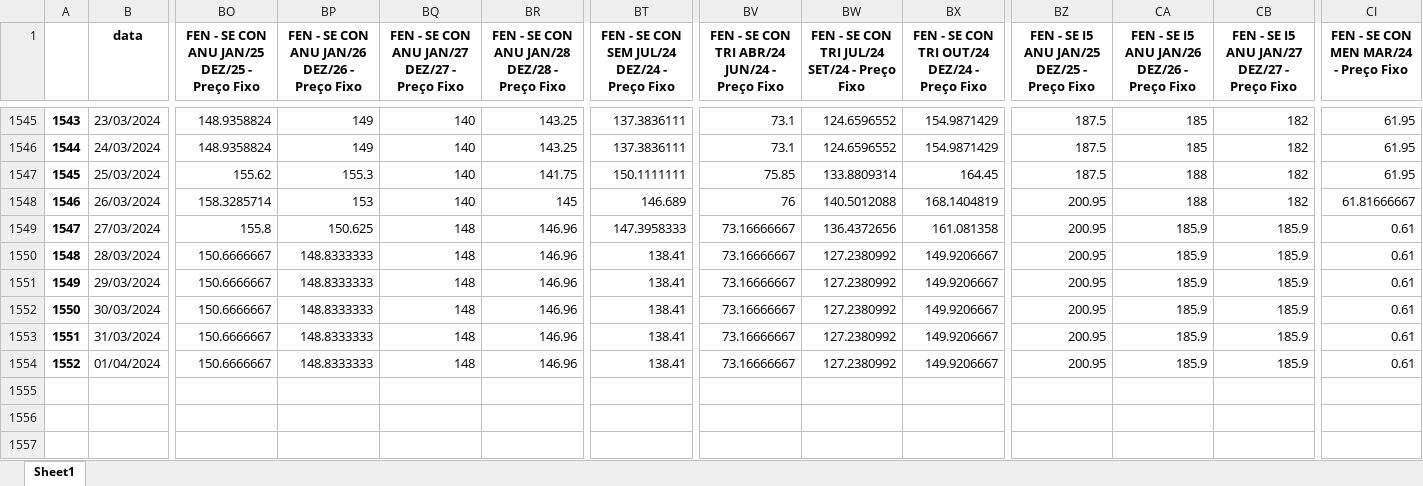
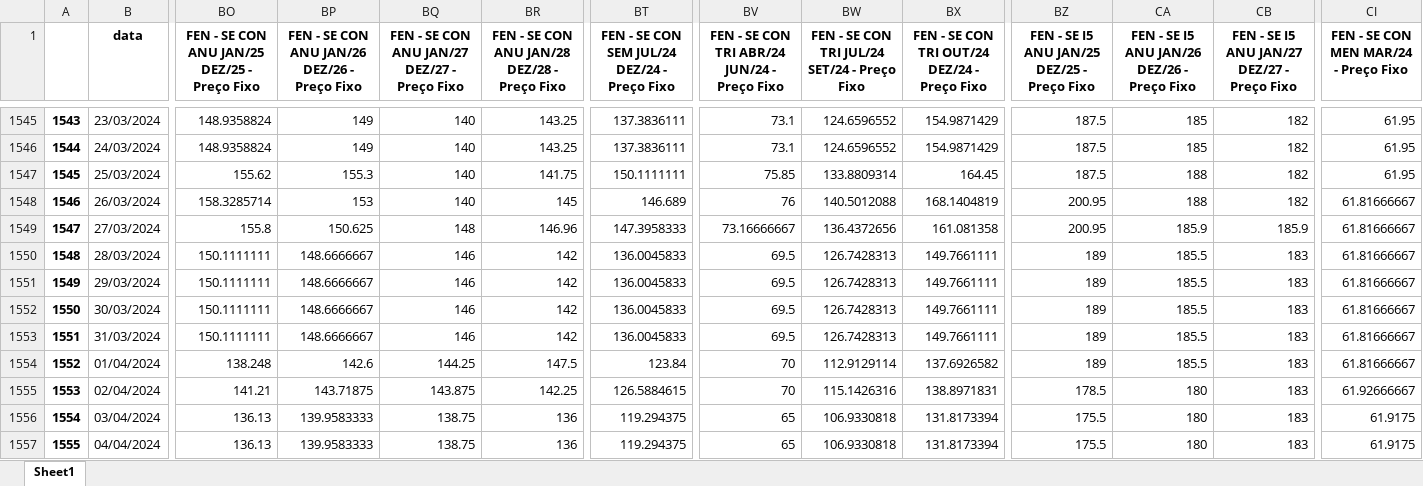
Before and after one commit to bernavice/dashboard_premissas_precos, an Excel workbook: assets/df_final.xlsx, sheet Sheet1, drawn as a sheet; only a part is shown, gaps mark what is left out; values as stored, in another font and other column widths than the file's, no borders; rows hold the shown columns only; the diff covers the shown part only; the diff names each change by its address in the sheet, - before the commit and + after, or states it on an @@ line.

```diff
--- a/assets/df_final.xlsx (sheet Sheet1)
+++ b/assets/df_final.xlsx (sheet Sheet1)
-CI1549:CI1554: 0.61
+CI1549:CI1554: 61.81666667
-BO1550:BO1553: 150.6666667
+BO1550:BO1553: 150.1111111
-BP1550:BP1553: 148.8333333
+BP1550:BP1553: 148.6666667
-BQ1550:BQ1553: 148
+BQ1550:BQ1553: 146
-BR1550:BR1553: 146.96
+BR1550:BR1553: 142
-BT1550:BT1553: 138.41
+BT1550:BT1553: 136.0045833
-BV1550:BV1553: 73.16666667
+BV1550:BV1553: 69.5
-BW1550:BW1553: 127.2380992
+BW1550:BW1553: 126.7428313
-BX1550:BX1553: 149.9206667
+BX1550:BX1553: 149.7661111
-BZ1550:BZ1554: 200.95
+BZ1550:BZ1554: 189
-CA1550:CA1554: 185.9
+CA1550:CA1554: 185.5
-CB1550:CB1554: 185.9
+CB1550:CB1554: 183
-BO1554: 150.6666667
+BO1554: 138.248
-BP1554: 148.8333333
+BP1554: 142.6
-BQ1554: 148
+BQ1554: 144.25
-BR1554: 146.96
+BR1554: 147.5
-BT1554: 138.41
+BT1554: 123.84
-BV1554: 73.16666667
+BV1554: 70
-BW1554: 127.2380992
+BW1554: 112.9129114
-BX1554: 149.9206667
+BX1554: 137.6926582
+row 1555: 1553 | 02/04/2024 | 141.21 | 143.71875 | 143.875 | 142.25 | 126.5884615 | 70 | 115.1426316 | 138.8971831 | 178.5 | 180 | 183 | 61.92666667
+row 1556: 1554 | 03/04/2024 | 136.13 | 139.9583333 | 138.75 | 136 | 119.294375 | 65 | 106.9330818 | 131.8173394 | 175.5 | 180 | 183 | 61.9175
+row 1557: 1555 | 04/04/2024 | 136.13 | 139.9583333 | 138.75 | 136 | 119.294375 | 65 | 106.9330818 | 131.8173394 | 175.5 | 180 | 183 | 61.9175
```
Also changed, not shown: 55 edited cells elsewhere in this sheet, assets/me3.xlsx, assets/teste.xlsx, 4 other files.
